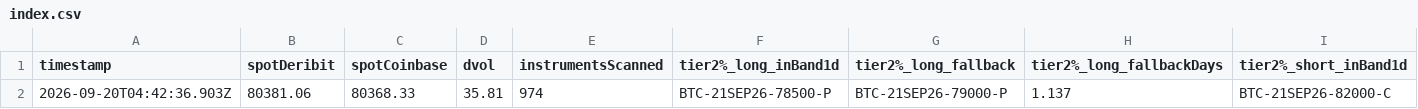
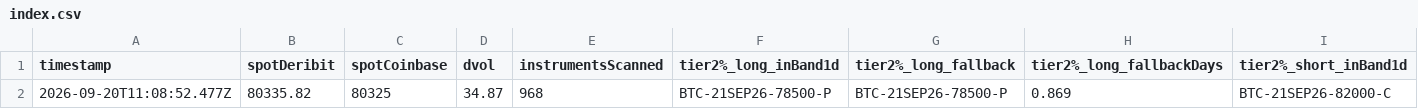
Before and after one commit to atticusNew/Foxify_Collar, a CSV file: artifacts/chain-samples/index.csv, drawn as a sheet; only a part is shown; removed rows and columns are numbered as before the commit, all else as after; rows hold the shown columns only; the diff names each change by its address in the sheet, - before the commit and + after, or states it on an @@ line.

```diff
--- a/artifacts/chain-samples/index.csv
+++ b/artifacts/chain-samples/index.csv
-row 2: 2026-09-20T04:42:36.903Z | 80381.06 | 80368.33 | 35.81 | 974 | BTC-21SEP26-78500-P | BTC-21SEP26-79000-P | 1.137 | BTC-21SEP26-82000-C
+row 2: 2026-09-20T11:08:52.477Z | 80335.82 | 80325 | 34.87 | 968 | BTC-21SEP26-78500-P | BTC-21SEP26-78500-P | 0.869 | BTC-21SEP26-82000-C
```
Also changed, not shown: 1 other file.
